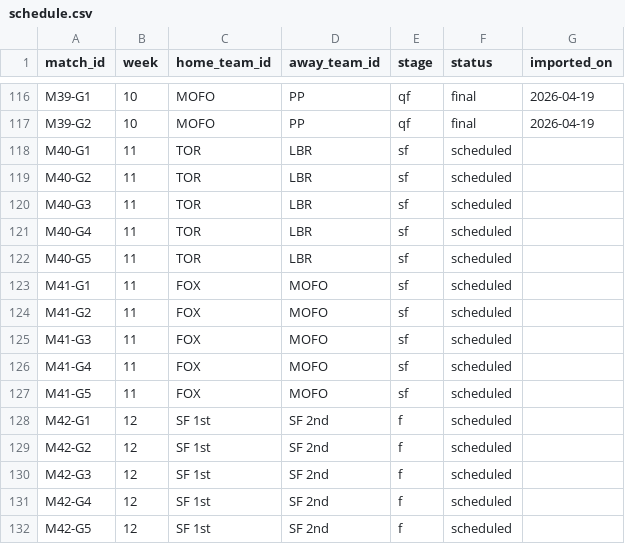
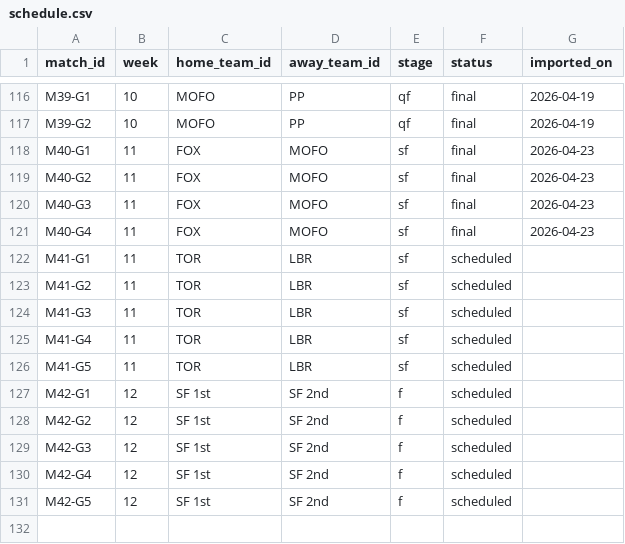
Before and after one commit to SundinWCPL/WCPL, a CSV file: data/S2/schedule.csv, drawn as a sheet; only a part is shown, gaps mark what is left out.

```diff
--- a/data/S2/schedule.csv
+++ b/data/S2/schedule.csv
@@ -117,12 +117,11 @@ M39-G1,10,MOFO,PP,qf,final,2026-04-19
 M39-G2,10,MOFO,PP,qf,final,2026-04-19
-M40-G1,11,TOR,LBR,sf,scheduled,
-M40-G2,11,TOR,LBR,sf,scheduled,
-M40-G3,11,TOR,LBR,sf,scheduled,
-M40-G4,11,TOR,LBR,sf,scheduled,
-M40-G5,11,TOR,LBR,sf,scheduled,
-M41-G1,11,FOX,MOFO,sf,scheduled,
-M41-G2,11,FOX,MOFO,sf,scheduled,
-M41-G3,11,FOX,MOFO,sf,scheduled,
-M41-G4,11,FOX,MOFO,sf,scheduled,
-M41-G5,11,FOX,MOFO,sf,scheduled,
+M40-G1,11,FOX,MOFO,sf,final,2026-04-23
+M40-G2,11,FOX,MOFO,sf,final,2026-04-23
+M40-G3,11,FOX,MOFO,sf,final,2026-04-23
+M40-G4,11,FOX,MOFO,sf,final,2026-04-23
+M41-G1,11,TOR,LBR,sf,scheduled,
+M41-G2,11,TOR,LBR,sf,scheduled,
+M41-G3,11,TOR,LBR,sf,scheduled,
+M41-G4,11,TOR,LBR,sf,scheduled,
+M41-G5,11,TOR,LBR,sf,scheduled,
 M42-G1,12,SF 1st,SF 2nd,f,scheduled,
```
Also changed, not shown: data/S2/boxscores.csv, data/S2/games.csv, 1 other file.
